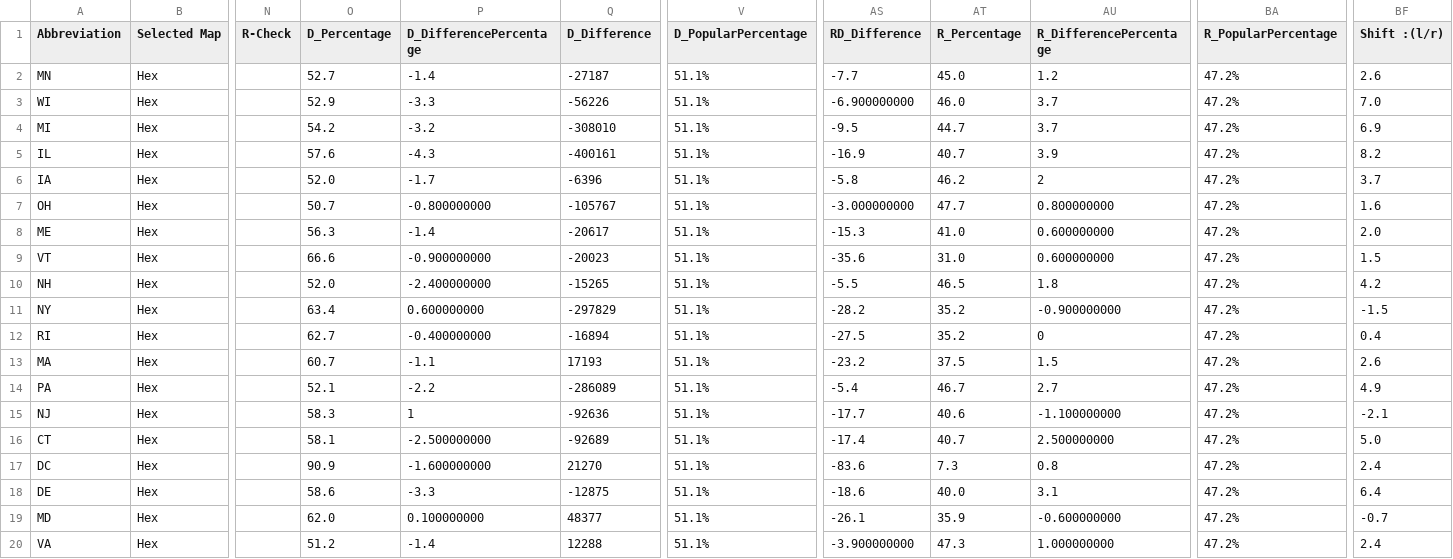
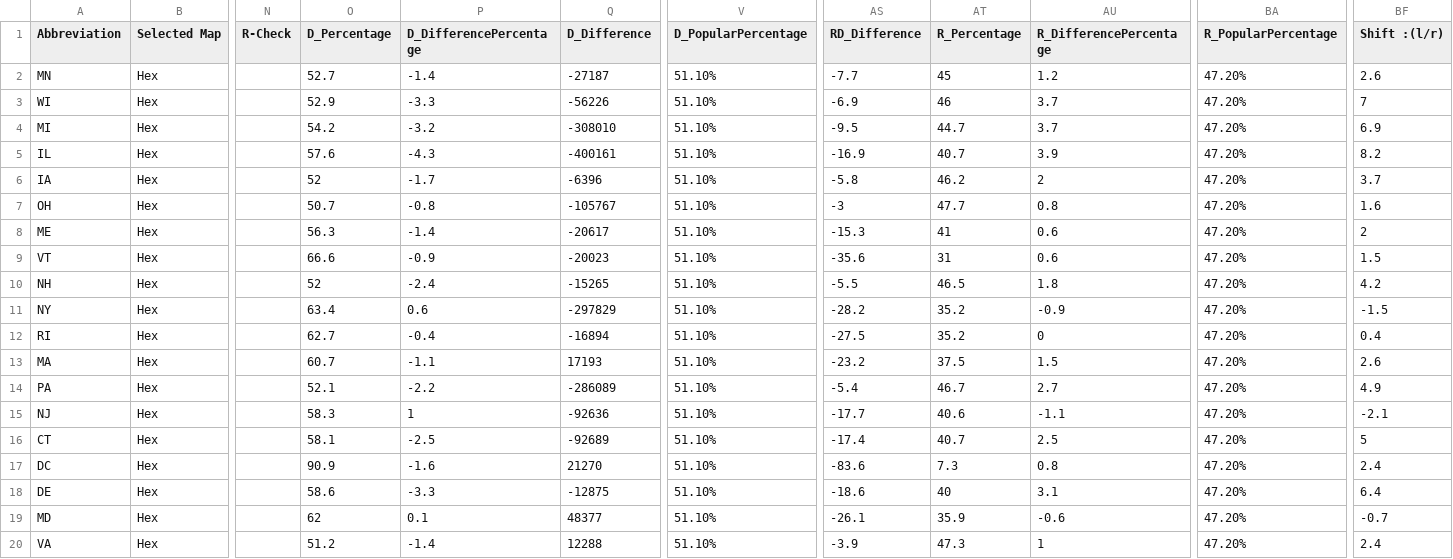
Before and after one commit to brandon-tobin/Data-Visualization-Projects, a CSV file: hw5/data/Year_Timeline_2012.csv, drawn as a sheet; only a part is shown, gaps mark what is left out; the diff covers the shown part only; the diff names each change by its address in the sheet, - before the commit and + after, or states it on an @@ line.

```diff
--- a/hw5/data/Year_Timeline_2012.csv
+++ b/hw5/data/Year_Timeline_2012.csv
-V2:V20 (D_PopularPercentage): 51.1%
+V2:V20 (D_PopularPercentage): 51.10%
-AT2 (R_Percentage): 45.0
+AT2 (R_Percentage): 45
-BA2:BA20 (R_PopularPercentage): 47.2%
+BA2:BA20 (R_PopularPercentage): 47.20%
-AS3 (RD_Difference): -6.900000000
+AS3 (RD_Difference): -6.9
-AT3 (R_Percentage): 46.0
+AT3 (R_Percentage): 46
-BF3 (Shift :(l/r)): 7.0
+BF3 (Shift :(l/r)): 7
-O6 (D_Percentage): 52.0
+O6 (D_Percentage): 52
-P7 (D_DifferencePercentage): -0.800000000
+P7 (D_DifferencePercentage): -0.8
-AS7 (RD_Difference): -3.000000000
+AS7 (RD_Difference): -3
-AU7 (R_DifferencePercentage): 0.800000000
+AU7 (R_DifferencePercentage): 0.8
-AT8 (R_Percentage): 41.0
+AT8 (R_Percentage): 41
-AU8:AU9 (R_DifferencePercentage): 0.600000000
+AU8:AU9 (R_DifferencePercentage): 0.6
-BF8 (Shift :(l/r)): 2.0
+BF8 (Shift :(l/r)): 2
-P9 (D_DifferencePercentage): -0.900000000
+P9 (D_DifferencePercentage): -0.9
-AT9 (R_Percentage): 31.0
+AT9 (R_Percentage): 31
-O10 (D_Percentage): 52.0
+O10 (D_Percentage): 52
-P10 (D_DifferencePercentage): -2.400000000
+P10 (D_DifferencePercentage): -2.4
-P11 (D_DifferencePercentage): 0.600000000
+P11 (D_DifferencePercentage): 0.6
-AU11 (R_DifferencePercentage): -0.900000000
+AU11 (R_DifferencePercentage): -0.9
-P12 (D_DifferencePercentage): -0.400000000
+P12 (D_DifferencePercentage): -0.4
-AU15 (R_DifferencePercentage): -1.100000000
+AU15 (R_DifferencePercentage): -1.1
-P16 (D_DifferencePercentage): -2.500000000
+P16 (D_DifferencePercentage): -2.5
-AU16 (R_DifferencePercentage): 2.500000000
+AU16 (R_DifferencePercentage): 2.5
-BF16 (Shift :(l/r)): 5.0
+BF16 (Shift :(l/r)): 5
-P17 (D_DifferencePercentage): -1.600000000
+P17 (D_DifferencePercentage): -1.6
-AT18 (R_Percentage): 40.0
+AT18 (R_Percentage): 40
-O19 (D_Percentage): 62.0
+O19 (D_Percentage): 62
-P19 (D_DifferencePercentage): 0.100000000
+P19 (D_DifferencePercentage): 0.1
-AU19 (R_DifferencePercentage): -0.600000000
+AU19 (R_DifferencePercentage): -0.6
-AS20 (RD_Difference): -3.900000000
+AS20 (RD_Difference): -3.9
-AU20 (R_DifferencePercentage): 1.000000000
+AU20 (R_DifferencePercentage): 1
```
Also changed, not shown: 101 edited cells elsewhere in this file, 5 other files.
